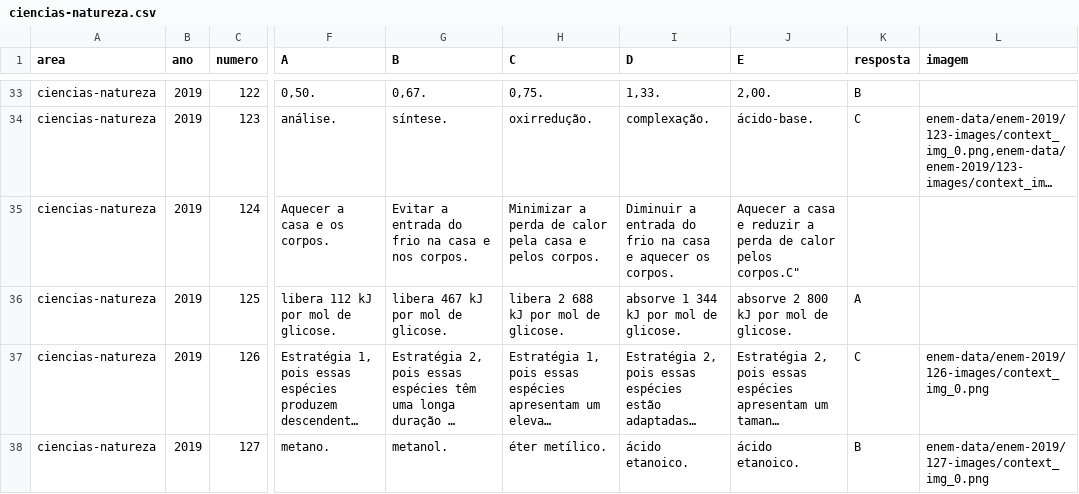
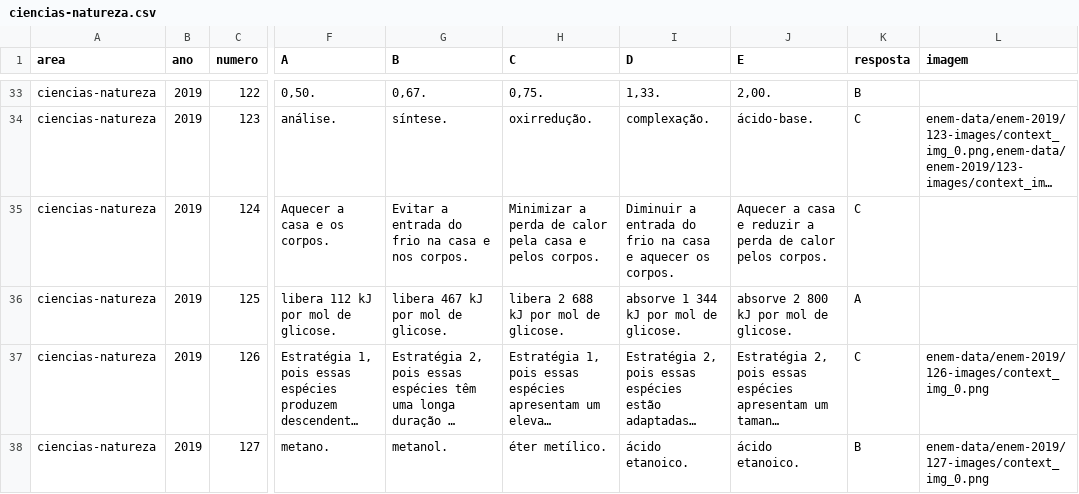
Before and after one commit to mcalefe/extract-enem-data, a CSV file: enem-data/enem-2019/ciencias-natureza.csv, drawn as a sheet; only a part is shown, gaps mark what is left out; long unchanged cells end in …; the diff names each change by its address in the sheet, - before the commit and + after, or states it on an @@ line.

Commit message:
Update ciencias-natureza.csv

```diff
--- a/enem-data/enem-2019/ciencias-natureza.csv
+++ b/enem-data/enem-2019/ciencias-natureza.csv
-J35 (E): …calor pelos corpos.C"
+J35 (E): …calor pelos corpos.
-K35 (resposta): (empty)
+K35 (resposta): C
```
